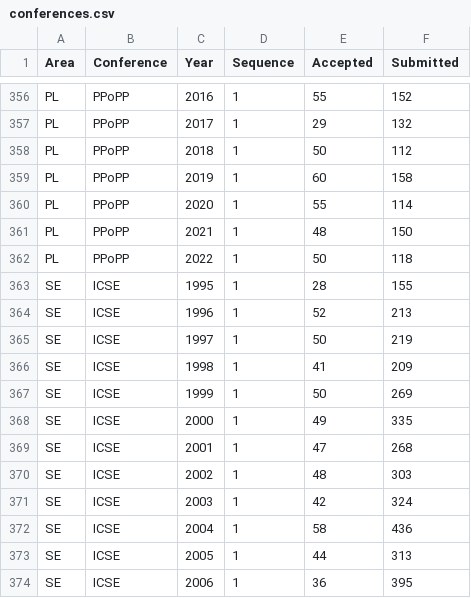
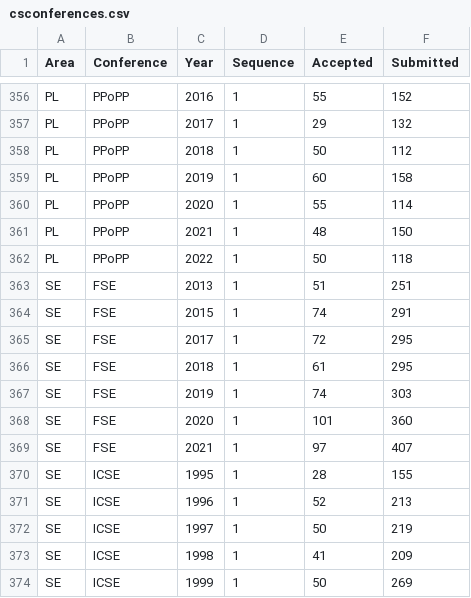
Before and after one commit to emeryberger/csconferences, a CSV file: csconferences.csv (was conferences.csv), drawn as a sheet; only a part is shown, gaps mark what is left out; the shorter side is filled out with more unchanged rows; the diff names each change by its address in the sheet, - before the commit and + after, or states it on an @@ line.

```diff
--- a/conferences.csv
+++ b/csconferences.csv
+row 363: SE | FSE | 2013 | 1 | 51 | 251
+row 364: SE | FSE | 2015 | 1 | 74 | 291
+row 365: SE | FSE | 2017 | 1 | 72 | 295
+row 366: SE | FSE | 2018 | 1 | 61 | 295
+row 367: SE | FSE | 2019 | 1 | 74 | 303
+row 368: SE | FSE | 2020 | 1 | 101 | 360
+row 369: SE | FSE | 2021 | 1 | 97 | 407
```
Also changed, not shown: 30 other files.
